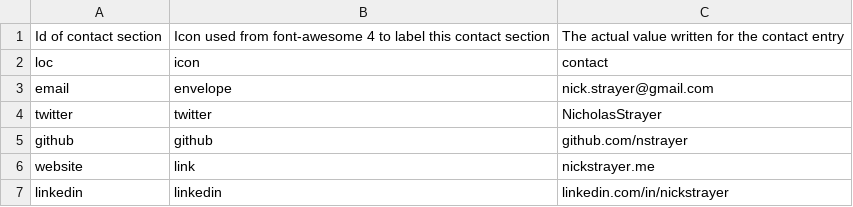
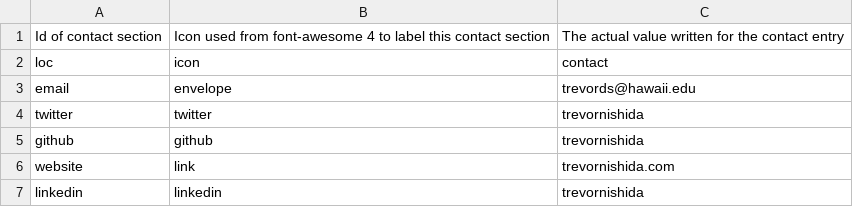
Before and after one commit to trevornishida/cv, a CSV file: data/contact_info.csv, drawn as a sheet.

```diff
--- a/data/contact_info.csv
+++ b/data/contact_info.csv
@@ -2,6 +2,6 @@ Id of contact section,Icon used from font-awesome 4 to label this contact sectio
 loc,icon,contact
-email,envelope,nick.strayer@gmail.com
-twitter,twitter,NicholasStrayer
-github,github,github.com/nstrayer
-website,link,nickstrayer.me
-linkedin,linkedin,linkedin.com/in/nickstrayer
+email,envelope,trevords@hawaii.edu
+twitter,twitter,trevornishida
+github,github,trevornishida
+website,link,trevornishida.com
+linkedin,linkedin,trevornishida
```
Also changed, not shown: data/text_blocks.csv, 7 other files.
